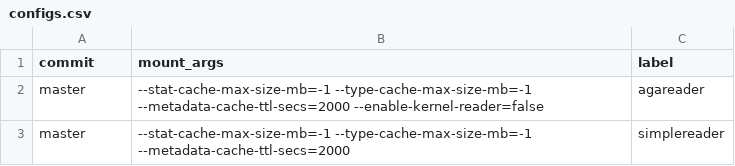
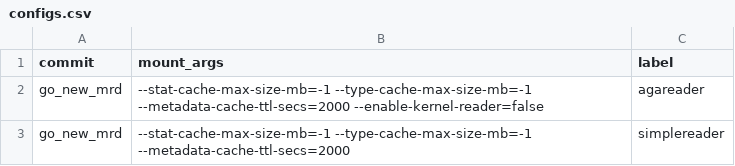
Before and after one commit to GoogleCloudPlatform/gcsfuse-tools, a CSV file: distributed-micro-benchmarking/configs.csv, drawn as a sheet.

```diff
--- a/distributed-micro-benchmarking/configs.csv
+++ b/distributed-micro-benchmarking/configs.csv
@@ -1,3 +1,3 @@
 commit,mount_args,label
-master,"--stat-cache-max-size-mb=-1 --type-cache-max-size-mb=-1 --metadata-cache-ttl-secs=2000 --enable-kernel-reader=false",agareader
-master,"--stat-cache-max-size-mb=-1 --type-cache-max-size-mb=-1 --metadata-cache-ttl-secs=2000",simplereader
+go_new_mrd,"--stat-cache-max-size-mb=-1 --type-cache-max-size-mb=-1 --metadata-cache-ttl-secs=2000 --enable-kernel-reader=false",agareader
+go_new_mrd,"--stat-cache-max-size-mb=-1 --type-cache-max-size-mb=-1 --metadata-cache-ttl-secs=2000",simplereader
```
Also changed, not shown: 4 other files.
